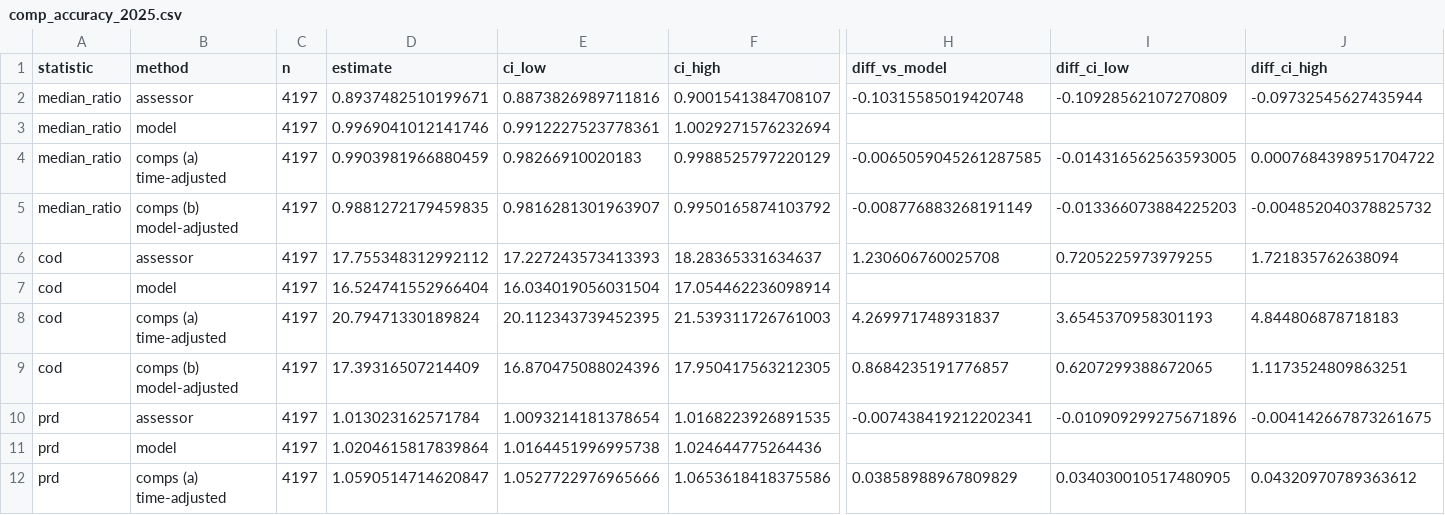
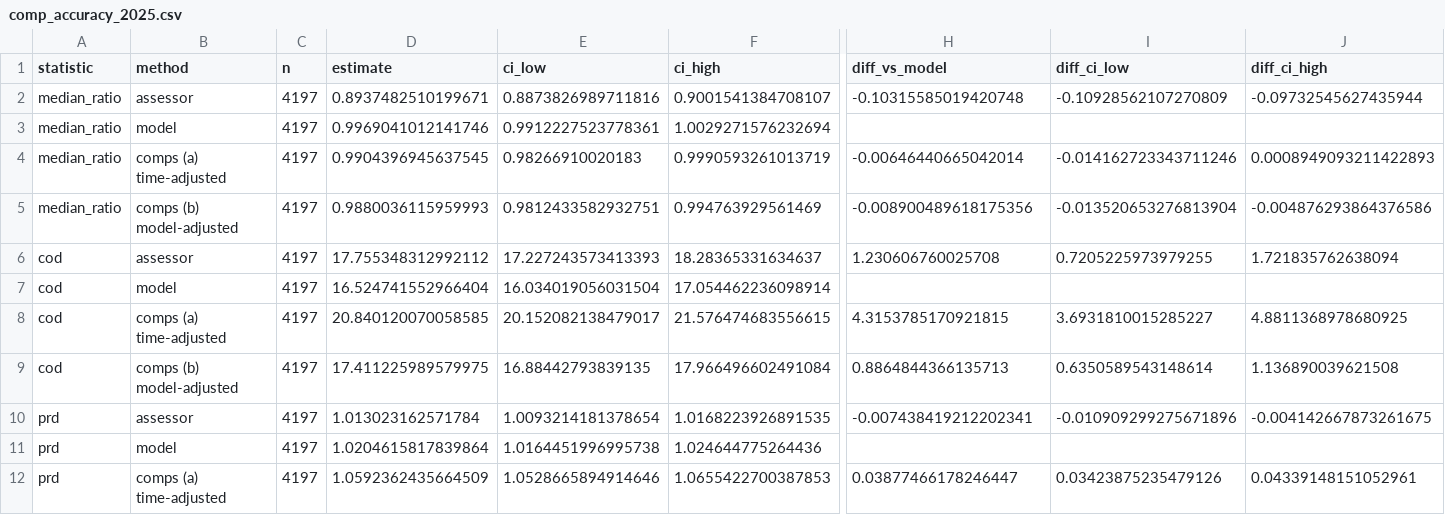
Before and after one commit to oekrueg05/milwaukee-avm, a CSV file: reports/stage7/comp_accuracy_2025.csv, drawn as a sheet; only a part is shown, gaps mark what is left out; the diff covers the shown part only; the diff names each change by its address in the sheet, - before the commit and + after, or states it on an @@ line.

Commit message:
Milwaukee AVM: public snapshot update
The project at its private repository's state on 2026-10-22 (identifiers removed, paths replaced by placeholders). Adds the read-only value_parcel MCP server (docs/mcp.md; its database is built locally and never committed), comparable sales that exclude the home's own sales, and a deterministic Stage 9 tie-breaker. The prospective 2026 predictions are unchanged.

```diff
--- a/reports/stage7/comp_accuracy_2025.csv
+++ b/reports/stage7/comp_accuracy_2025.csv
-D4 (estimate): 0.9903981966880459
+D4 (estimate): 0.9904396945637545
-F4 (ci_high): 0.9988525797220129
+F4 (ci_high): 0.9990593261013719
-H4 (diff_vs_model): -0.0065059045261287585
+H4 (diff_vs_model): -0.00646440665042014
-I4 (diff_ci_low): -0.014316562563593005
+I4 (diff_ci_low): -0.014162723343711246
-J4 (diff_ci_high): 0.0007684398951704722
+J4 (diff_ci_high): 0.0008949093211422893
-D5 (estimate): 0.9881272179459835
+D5 (estimate): 0.9880036115959993
-E5 (ci_low): 0.9816281301963907
+E5 (ci_low): 0.9812433582932751
-F5 (ci_high): 0.9950165874103792
+F5 (ci_high): 0.994763929561469
-H5 (diff_vs_model): -0.008776883268191149
+H5 (diff_vs_model): -0.008900489618175356
-I5 (diff_ci_low): -0.013366073884225203
+I5 (diff_ci_low): -0.013520653276813904
-J5 (diff_ci_high): -0.004852040378825732
+J5 (diff_ci_high): -0.004876293864376586
-D8 (estimate): 20.79471330189824
+D8 (estimate): 20.840120070058585
-E8 (ci_low): 20.112343739452395
+E8 (ci_low): 20.152082138479017
-F8 (ci_high): 21.539311726761003
+F8 (ci_high): 21.576474683556615
-H8 (diff_vs_model): 4.269971748931837
+H8 (diff_vs_model): 4.3153785170921815
-I8 (diff_ci_low): 3.6545370958301193
+I8 (diff_ci_low): 3.6931810015285227
-J8 (diff_ci_high): 4.844806878718183
+J8 (diff_ci_high): 4.8811368978680925
-D9 (estimate): 17.39316507214409
+D9 (estimate): 17.411225989579975
-E9 (ci_low): 16.870475088024396
+E9 (ci_low): 16.88442793839135
-F9 (ci_high): 17.950417563212305
+F9 (ci_high): 17.966496602491084
-H9 (diff_vs_model): 0.8684235191776857
+H9 (diff_vs_model): 0.8864844366135713
-I9 (diff_ci_low): 0.6207299388672065
+I9 (diff_ci_low): 0.6350589543148614
-J9 (diff_ci_high): 1.1173524809863251
+J9 (diff_ci_high): 1.136890039621508
-D12 (estimate): 1.0590514714620847
+D12 (estimate): 1.0592362435664509
-E12 (ci_low): 1.0527722976965666
+E12 (ci_low): 1.0528665894914646
-F12 (ci_high): 1.0653618418375586
+F12 (ci_high): 1.0655422700387853
-H12 (diff_vs_model): 0.03858988967809829
+H12 (diff_vs_model): 0.03877466178246447
-I12 (diff_ci_low): 0.034030010517480905
+I12 (diff_ci_low): 0.03423875235479126
-J12 (diff_ci_high): 0.04320970789363612
+J12 (diff_ci_high): 0.04339148151052961
```
Also changed, not shown: 71 edited cells elsewhere in this file, reports/stage7/disagreement_flags_2025.csv, reports/stage9/divergence_stats.csv, 25 other files.
